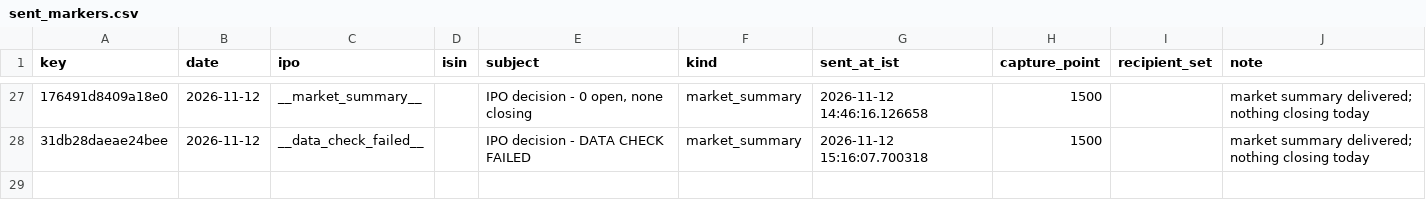
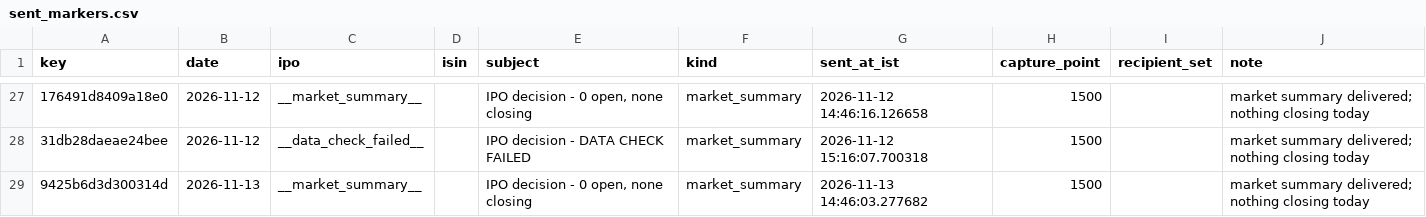
Before and after one commit to AshishKohar1/ipo-agent, a CSV file: data/sent_markers.csv, drawn as a sheet; only a part is shown, gaps mark what is left out; the diff names each change by its address in the sheet, - before the commit and + after, or states it on an @@ line.

```diff
--- a/data/sent_markers.csv
+++ b/data/sent_markers.csv
+row 29: 9425b6d3d300314d | 2026-11-13 | __market_summary__ |  | IPO decision - 0 open, none closing | market_summary | 2026-11-13 14:46:03.277682 | 1500 |  | market summary delivered; nothing closing today
```
Also changed, not shown: data/live_fetch_log.csv, data/live_run_markers.csv, 1 other file.
